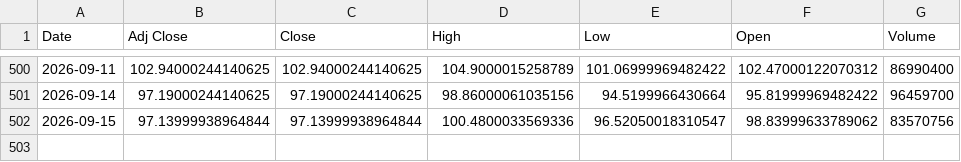
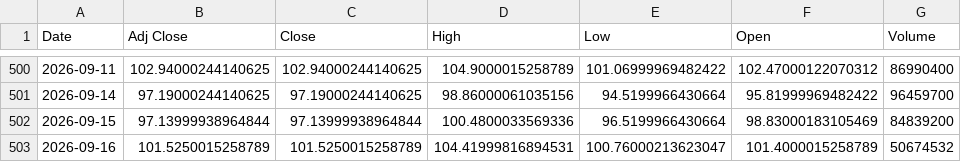
Before and after one commit to Russell3482/Momentum-Trading-Board, a CSV file: data/prices/INTC.csv, drawn as a sheet; only a part is shown, gaps mark what is left out.

```diff
--- a/data/prices/INTC.csv
+++ b/data/prices/INTC.csv
@@ -501,2 +501,3 @@ Date,Adj Close,Close,High,Low,Open,Volume
 2026-09-14,97.19000244140625,97.19000244140625,98.86000061035156,94.5199966430664,95.81999969482422,96459700
-2026-09-15,97.13999938964844,97.13999938964844,100.4800033569336,96.52050018310547,98.83999633789062,83570756
+2026-09-15,97.13999938964844,97.13999938964844,100.4800033569336,96.5199966430664,98.83000183105469,84839200
+2026-09-16,101.5250015258789,101.5250015258789,104.41999816894531,100.76000213623047,101.4000015258789,50674532
```
Also changed, not shown: data/prices/NVDA.csv, data/prices/QQQ.csv, 19 other files.
